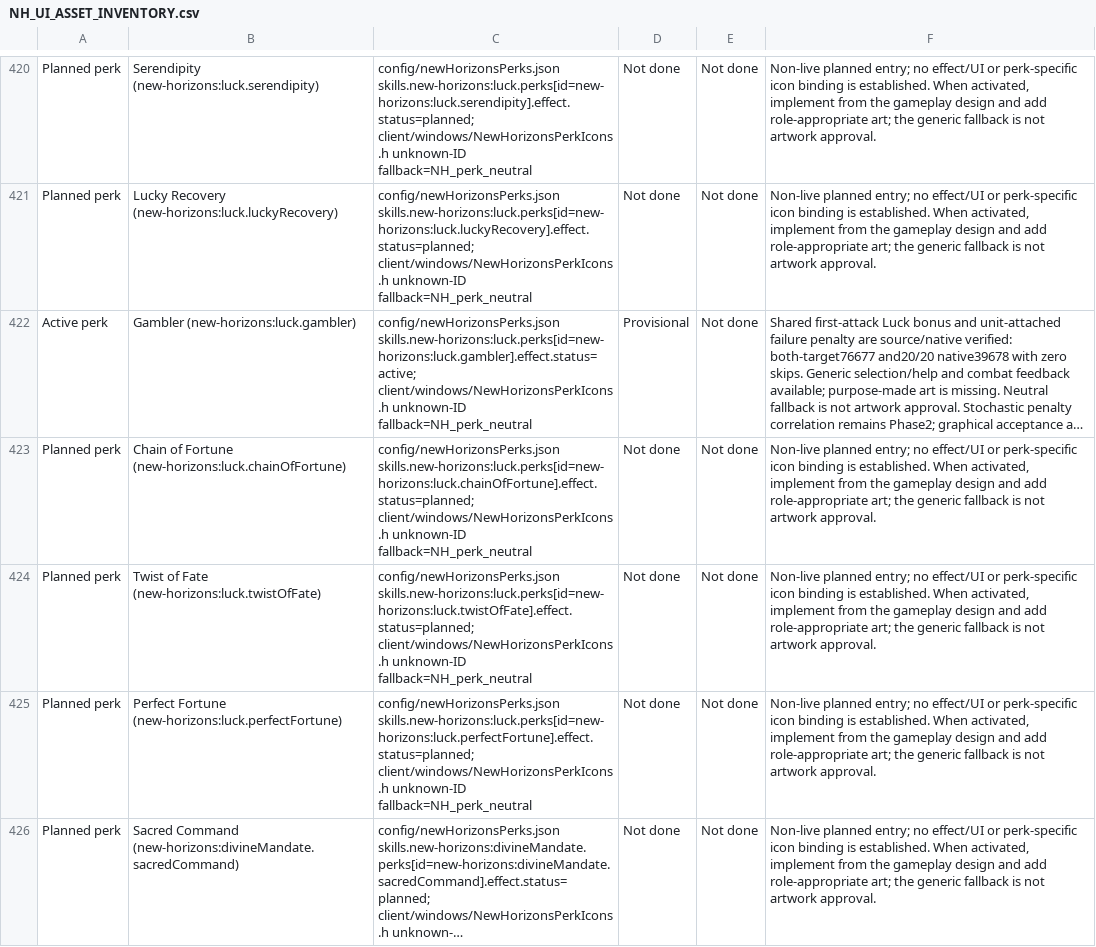
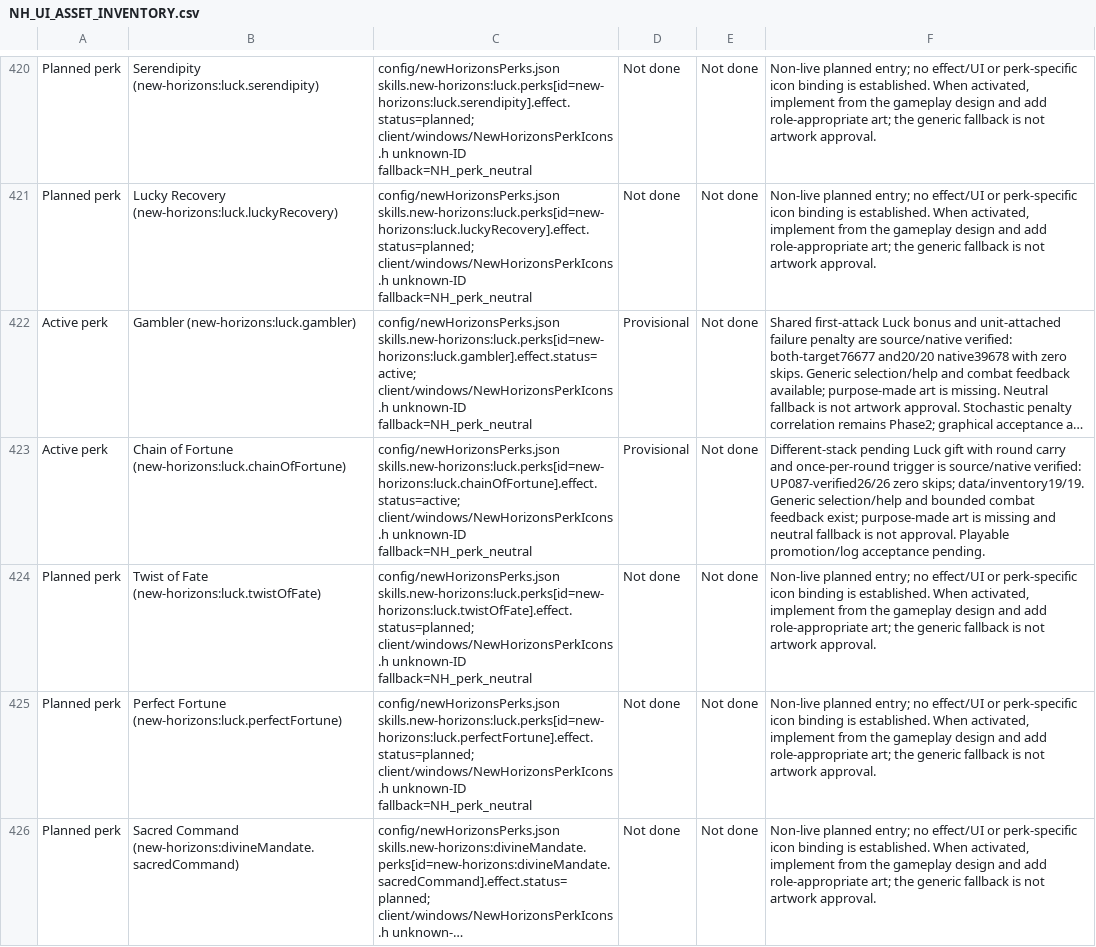
Before and after one commit to thegandalf196/new-horizons, a CSV file: docs/NH_UI_ASSET_INVENTORY.csv, drawn as a sheet; only a part is shown, gaps mark what is left out; long unchanged cells end in …; the diff names each change by its address in the sheet, - before the commit and + after, or states it on an @@ line.

Commit message:
Implement Chain of Fortune with carried different-stack Luck benefits

```diff
--- a/docs/NH_UI_ASSET_INVENTORY.csv
+++ b/docs/NH_UI_ASSET_INVENTORY.csv
-A423: Planned perk
+A423: Active perk
-C423: config/newHorizonsPerks.json skills.new-horizons:luck.perks[id=new-horizons:luck.chainOfFortune].effect.status=planned; client/windows/NewHorizonsPerkIcons.h unknown-ID…
+C423: config/newHorizonsPerks.json skills.new-horizons:luck.perks[id=new-horizons:luck.chainOfFortune].effect.status=active; client/windows/NewHorizonsPerkIcons.h unknown-ID…
-D423: Not done
+D423: Provisional
-F423: Non-live planned entry; no effect/UI or perk-specific icon binding is established. When activated, implement from the gameplay design and add role-appropriate art; the generic fallback is not artwork approval.
+F423: Different-stack pending Luck gift with round carry and once-per-round trigger is source/native verified: UP087-verified26/26 zero skips; data/inventory19/19. Generic selection/help and bounded combat feedback exist; purpose-made art is missing and neutral fallback is not approval. Playable promotion/log acceptance pending.
```
Also changed, not shown: 13 other files.
